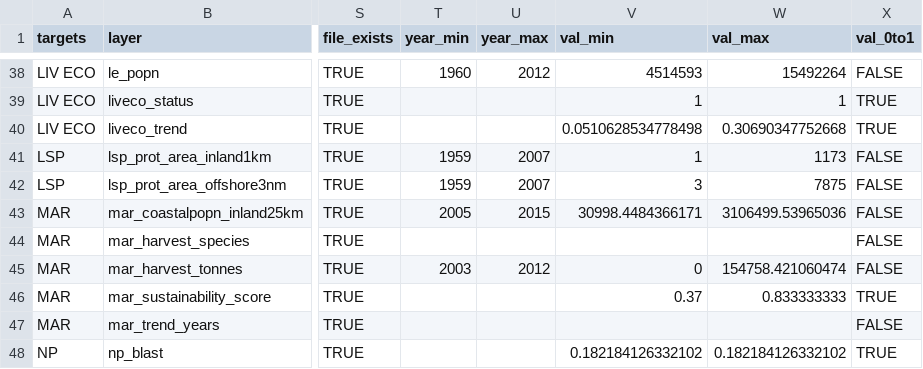
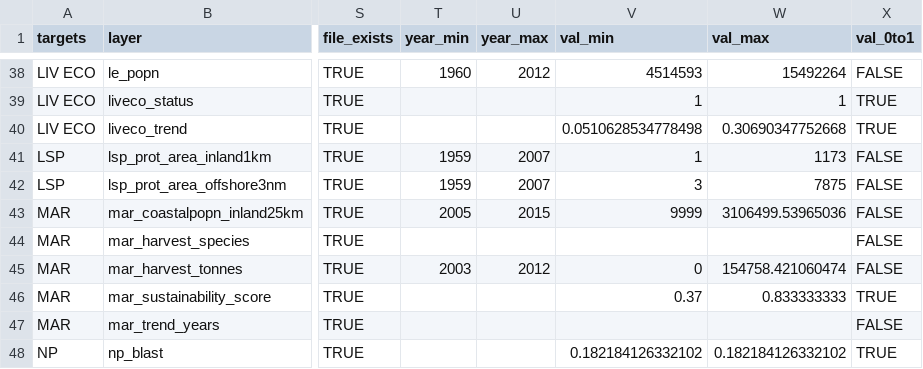
Before and after one commit to Paofeval/ecu, a CSV file: subcountry2014/layers.csv, drawn as a sheet; only a part is shown, gaps mark what is left out; the diff names each change by its address in the sheet, - before the commit and + after, or states it on an @@ line.

Commit message:
auto-calculate test

```diff
--- a/subcountry2014/layers.csv
+++ b/subcountry2014/layers.csv
-V43 (val_min): 30998.4484366171
+V43 (val_min): 9999
```
